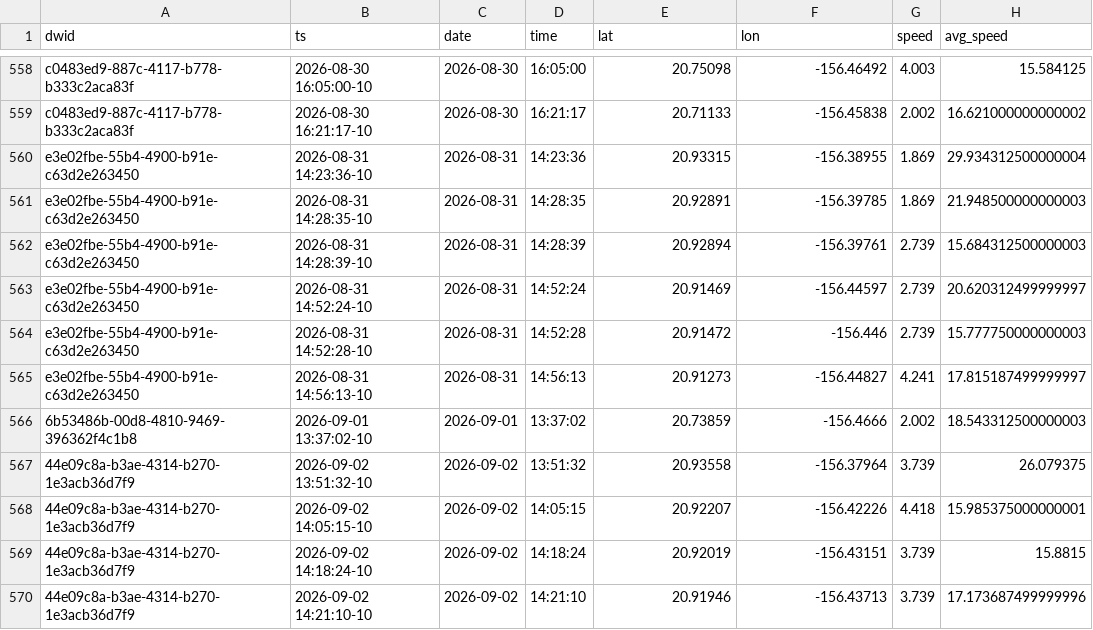
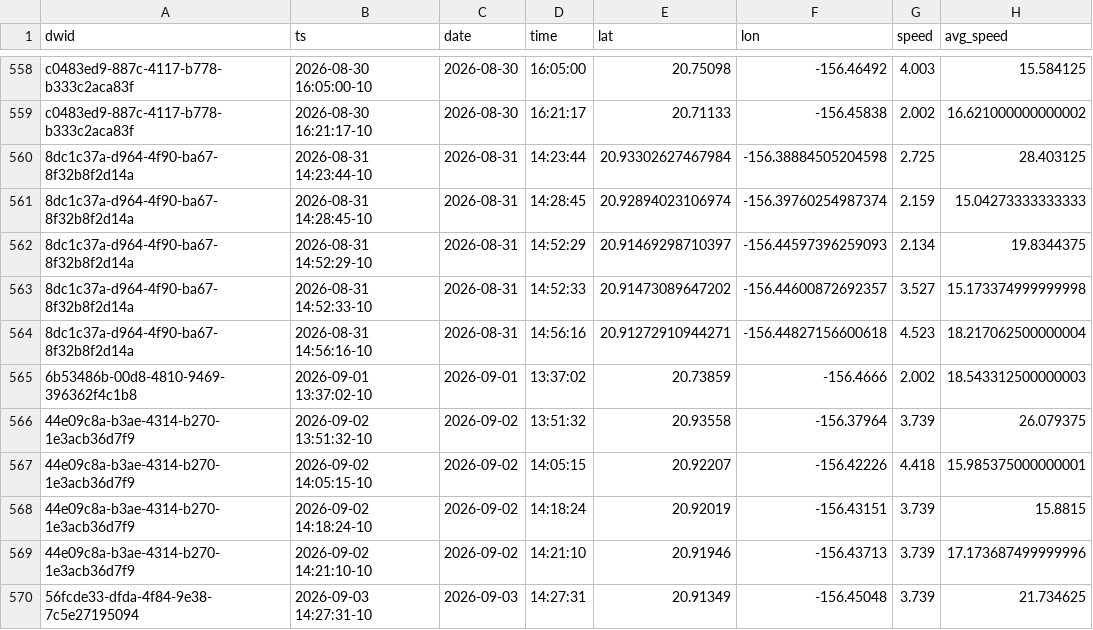
Before and after one commit to dustin/dwp, a CSV file: web/src/data/crashes.csv, drawn as a sheet; only a part is shown, gaps mark what is left out; the shorter side is filled out with more unchanged rows; removed rows and columns are numbered as before the commit, all else as after; the diff names each change by its address in the sheet, - before the commit and + after, or states it on an @@ line.

Commit message:
Reimport another older run with implausible top speed

```diff
--- a/web/src/data/crashes.csv
+++ b/web/src/data/crashes.csv
-row 560: e3e02fbe-55b4-4900-b91e-c63d2e263450 | 2026-08-31 14:23:36-10 | 2026-08-31 | 14:23:36 | 20.93315 | -156.38955 | 1.869 | 29.934312500000004
-row 561: e3e02fbe-55b4-4900-b91e-c63d2e263450 | 2026-08-31 14:28:35-10 | 2026-08-31 | 14:28:35 | 20.92891 | -156.39785 | 1.869 | 21.948500000000003
-row 562: e3e02fbe-55b4-4900-b91e-c63d2e263450 | 2026-08-31 14:28:39-10 | 2026-08-31 | 14:28:39 | 20.92894 | -156.39761 | 2.739 | 15.684312500000003
-row 563: e3e02fbe-55b4-4900-b91e-c63d2e263450 | 2026-08-31 14:52:24-10 | 2026-08-31 | 14:52:24 | 20.91469 | -156.44597 | 2.739 | 20.620312499999997
-row 564: e3e02fbe-55b4-4900-b91e-c63d2e263450 | 2026-08-31 14:52:28-10 | 2026-08-31 | 14:52:28 | 20.91472 | -156.446 | 2.739 | 15.777750000000003
-row 565: e3e02fbe-55b4-4900-b91e-c63d2e263450 | 2026-08-31 14:56:13-10 | 2026-08-31 | 14:56:13 | 20.91273 | -156.44827 | 4.241 | 17.815187499999997
+row 560: 8dc1c37a-d964-4f90-ba67-8f32b8f2d14a | 2026-08-31 14:23:44-10 | 2026-08-31 | 14:23:44 | 20.93302627467984 | -156.38884505204598 | 2.725 | 28.403125
+row 561: 8dc1c37a-d964-4f90-ba67-8f32b8f2d14a | 2026-08-31 14:28:45-10 | 2026-08-31 | 14:28:45 | 20.92894023106974 | -156.39760254987374 | 2.159 | 15.04273333333333
+row 562: 8dc1c37a-d964-4f90-ba67-8f32b8f2d14a | 2026-08-31 14:52:29-10 | 2026-08-31 | 14:52:29 | 20.91469298710397 | -156.44597396259093 | 2.134 | 19.8344375
+row 563: 8dc1c37a-d964-4f90-ba67-8f32b8f2d14a | 2026-08-31 14:52:33-10 | 2026-08-31 | 14:52:33 | 20.91473089647202 | -156.44600872692357 | 3.527 | 15.173374999999998
+row 564: 8dc1c37a-d964-4f90-ba67-8f32b8f2d14a | 2026-08-31 14:56:16-10 | 2026-08-31 | 14:56:16 | 20.91272910944271 | -156.44827156600618 | 4.523 | 18.217062500000004
```
Also changed, not shown: web/src/data/runs.csv.
